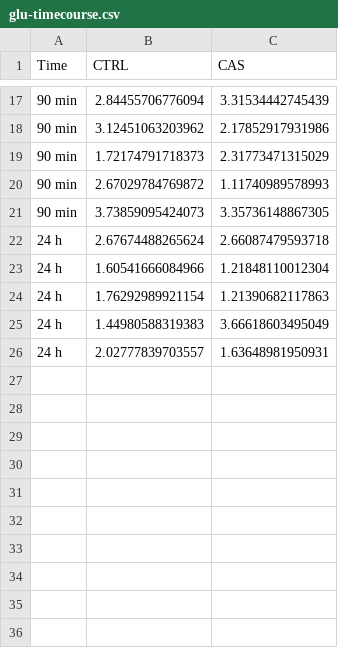
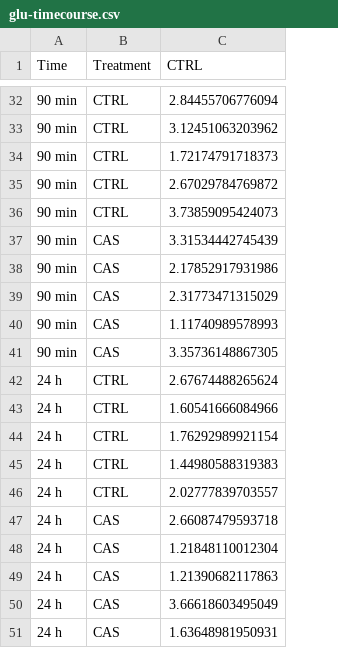
Before and after one commit to lanec-unifesspa/no-ptsd, a CSV file: neurochemistry/glu-timecourse.csv, drawn as a sheet; only a part is shown, gaps mark what is left out; removed rows and columns are numbered as before the commit, all else as after; the diff covers the shown part only; the diff names each change by its address in the sheet, - before the commit and + after, or states it on an @@ line.

Commit message:
Reorganized columns

```diff
--- a/neurochemistry/glu-timecourse.csv
+++ b/neurochemistry/glu-timecourse.csv
+column B (Treatment), rows 32-36: all CTRL; rows 42-46: all CTRL
-column C (CAS), rows 17-26: 3.31534442745439 | 2.17852917931986 | 2.31773471315029 | 1.11740989578993 | 3.35736148867305 | 2.66087479593718 | 1.21848110012304 | 1.21390682117863 | 3.66618603495049 | 1.63648981950931
+row 37: 90 min | CAS | 3.31534442745439
+row 38: 90 min | CAS | 2.17852917931986
+row 39: 90 min | CAS | 2.31773471315029
+row 40: 90 min | CAS | 1.11740989578993
+row 41: 90 min | CAS | 3.35736148867305
+row 47: 24 h | CAS | 2.66087479593718
+row 48: 24 h | CAS | 1.21848110012304
+row 49: 24 h | CAS | 1.21390682117863
+row 50: 24 h | CAS | 3.66618603495049
+row 51: 24 h | CAS | 1.63648981950931
```
Also changed, not shown: 15 added rows elsewhere in this file.
